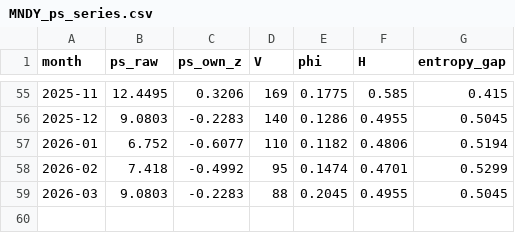
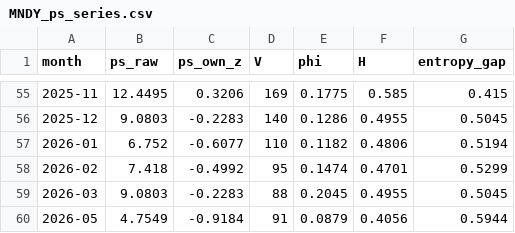
Before and after one commit to Chyde2010/ps_index, a CSV file: live_track_record/ps_series/MNDY_ps_series.csv, drawn as a sheet; only a part is shown, gaps mark what is left out.

```diff
--- a/live_track_record/ps_series/MNDY_ps_series.csv
+++ b/live_track_record/ps_series/MNDY_ps_series.csv
@@ -59 +59,2 @@ month,ps_raw,ps_own_z,V,phi,H,entropy_gap
 2026-03,9.0803,-0.2283,88,0.2045,0.4955,0.5045
+2026-05,4.7549,-0.9184,91,0.0879,0.4056,0.5944
```
Also changed, not shown: live_track_record/paper_portfolio/portfolio_positions.csv, live_track_record/ps_series/BABA_ps_series.csv, 9 other files.
